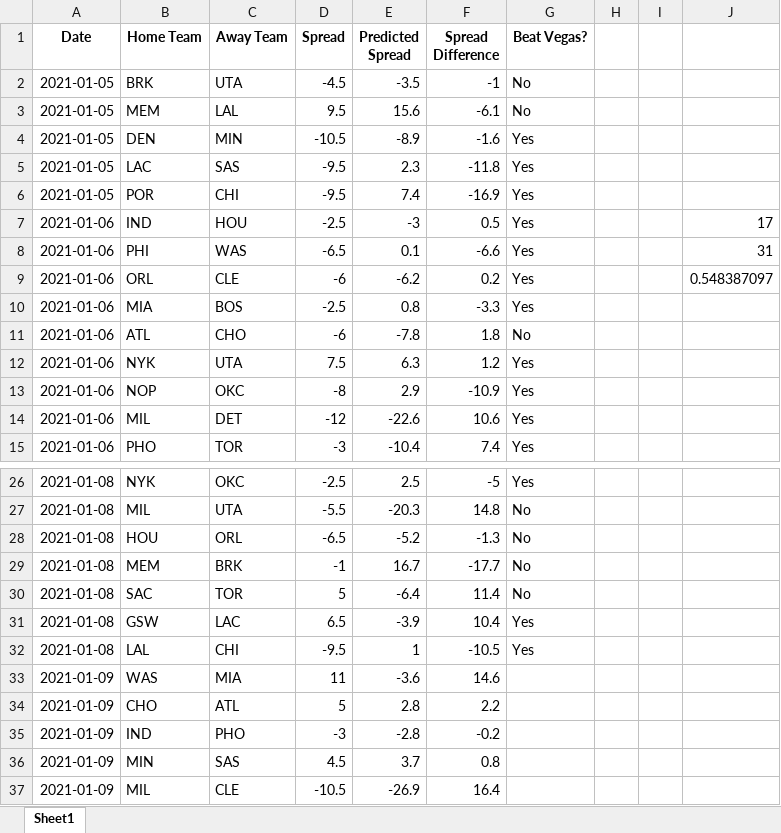
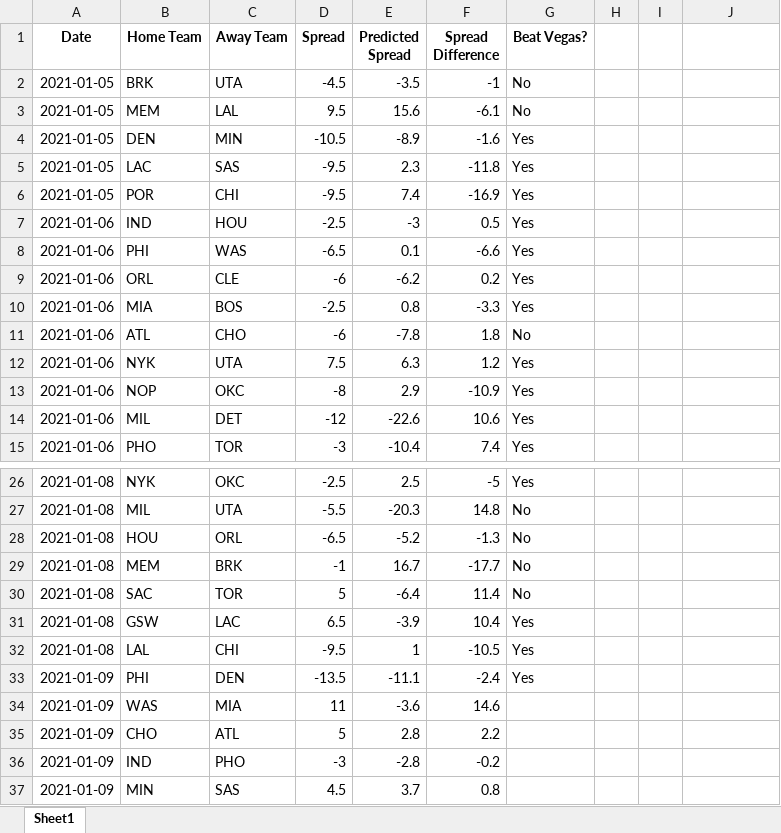
Before and after one commit to hsaraiya5/NBAPredictiveModel, an Excel workbook: NBAGames.xlsx, sheet Sheet1, drawn as a sheet; only a part is shown, gaps mark what is left out; the shorter side is filled out with more unchanged rows; values as stored, in another font and other column widths than the file's, no borders; the diff names each change by its address in the sheet, - before the commit and + after, or states it on an @@ line.

Commit message:
Added PHI-DEN game 1/09/2021

```diff
--- a/NBAGames.xlsx (sheet Sheet1)
+++ b/NBAGames.xlsx (sheet Sheet1)
-J7: 17
+J7: (empty)
-J8: 31
+J8: (empty)
-J9: 0.548387097
+J9: (empty)
+row 33: 2021-01-09 | PHI | DEN | -13.5 | -11.1 | -2.4 | Yes
```
